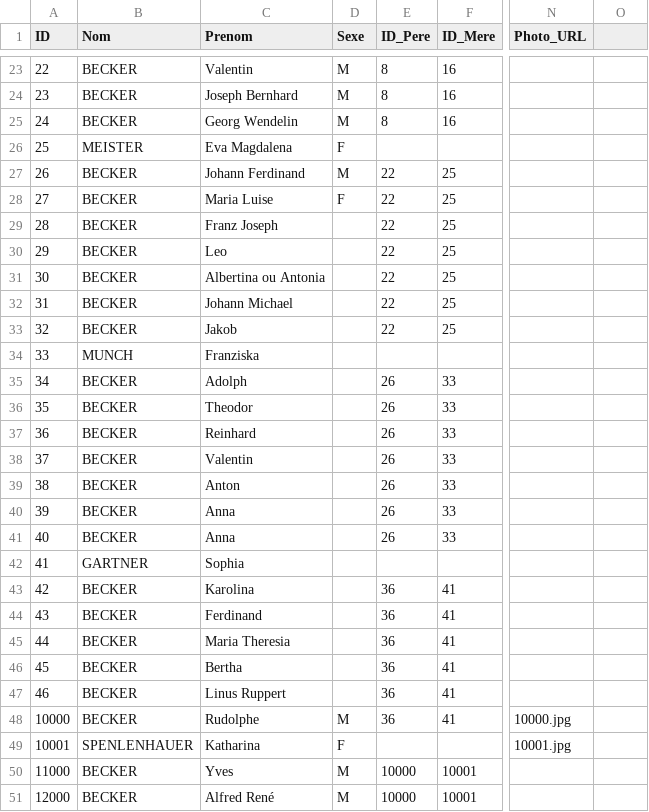
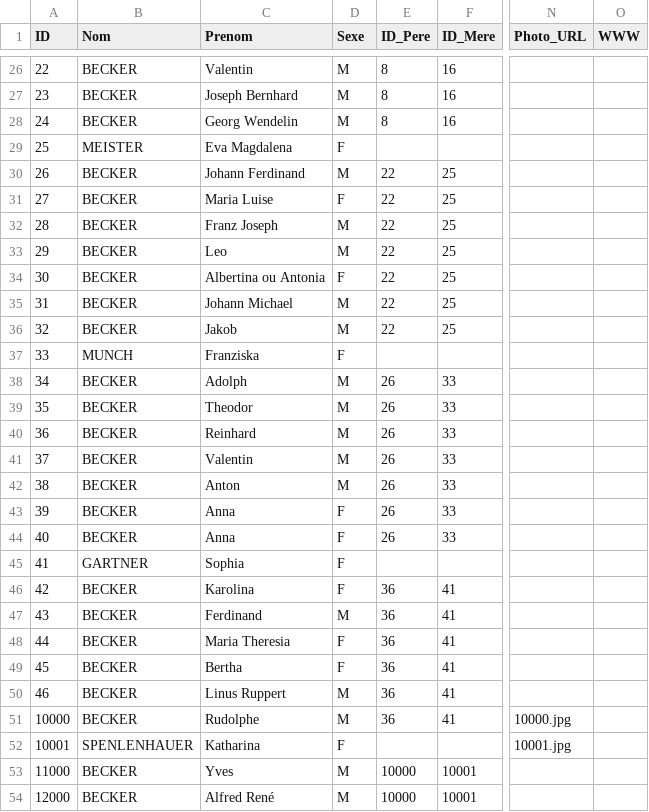
Before and after one commit to AJB1000/gb, a CSV file: genealogie.csv, drawn as a sheet; only a part is shown, gaps mark what is left out; addresses are those after the commit; the diff covers the shown part only; the diff names each change by its address in the sheet, - before the commit and + after, or states it on an @@ line.

```diff
--- a/genealogie.csv
+++ b/genealogie.csv
-O1: (empty)
+O1: WWW
-D32:D33 (Sexe): (empty)
+D32:D33 (Sexe): M
-D34 (Sexe): (empty)
+D34 (Sexe): F
-D35:D36 (Sexe): (empty)
+D35:D36 (Sexe): M
-D37 (Sexe): (empty)
+D37 (Sexe): F
-D38:D42 (Sexe): (empty)
+D38:D42 (Sexe): M
-D43:D46 (Sexe): (empty)
+D43:D46 (Sexe): F
-D47 (Sexe): (empty)
+D47 (Sexe): M
-D48:D49 (Sexe): (empty)
+D48:D49 (Sexe): F
-D50 (Sexe): (empty)
+D50 (Sexe): M
```
Also changed, not shown: 3 added rows and 9 edited cells elsewhere in this file, 2 other files.
